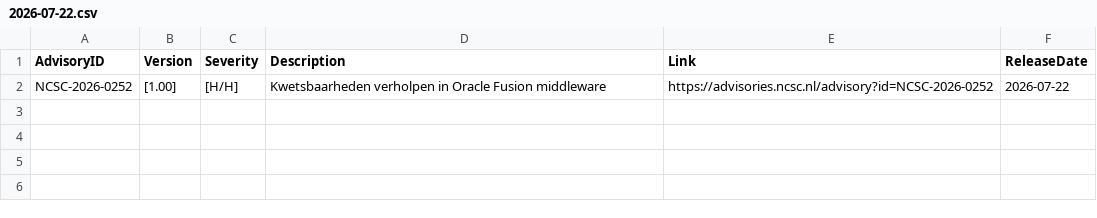
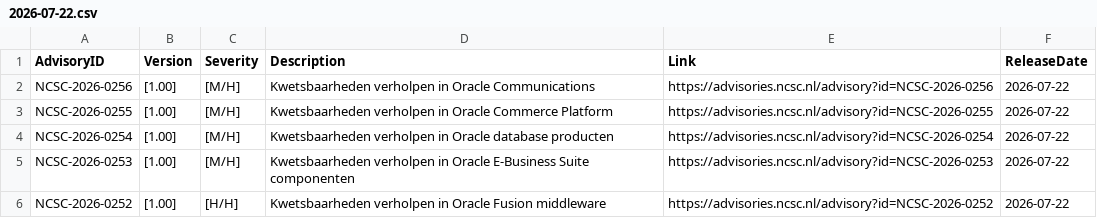
Before and after one commit to koensmink/ncsc-advisory-watcher, a CSV file: output/daily/2026-07-22.csv, drawn as a sheet.

```diff
--- a/output/daily/2026-07-22.csv
+++ b/output/daily/2026-07-22.csv
@@ -1,2 +1,6 @@
 AdvisoryID,Version,Severity,Description,Link,ReleaseDate
+NCSC-2026-0256,[1.00],[M/H],Kwetsbaarheden verholpen in Oracle Communications,https://advisories.ncsc.nl/advisory?id=NCSC-2026-0256,2026-07-22
+NCSC-2026-0255,[1.00],[M/H],Kwetsbaarheden verholpen in Oracle Commerce Platform,https://advisories.ncsc.nl/advisory?id=NCSC-2026-0255,2026-07-22
+NCSC-2026-0254,[1.00],[M/H],Kwetsbaarheden verholpen in Oracle database producten,https://advisories.ncsc.nl/advisory?id=NCSC-2026-0254,2026-07-22
+NCSC-2026-0253,[1.00],[M/H],Kwetsbaarheden verholpen in Oracle E-Business Suite componenten,https://advisories.ncsc.nl/advisory?id=NCSC-2026-0253,2026-07-22
 NCSC-2026-0252,[1.00],[H/H],Kwetsbaarheden verholpen in Oracle Fusion middleware,https://advisories.ncsc.nl/advisory?id=NCSC-2026-0252,2026-07-22
```
Also changed, not shown: 3 other files.
